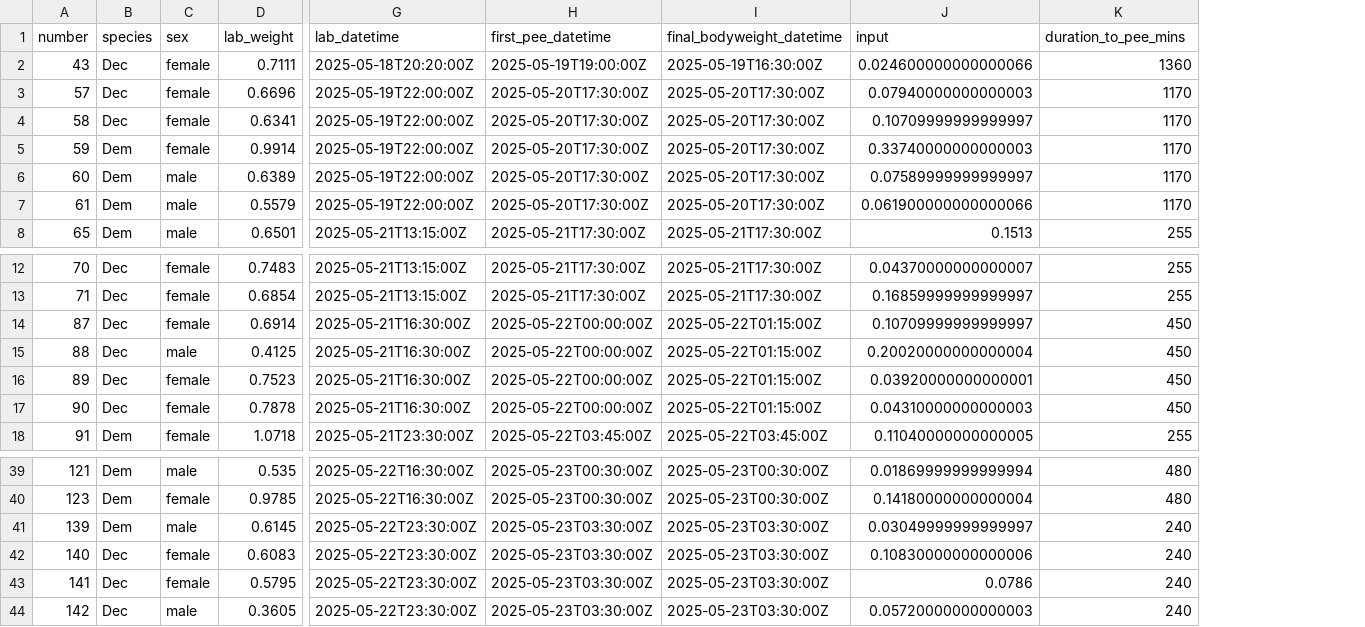
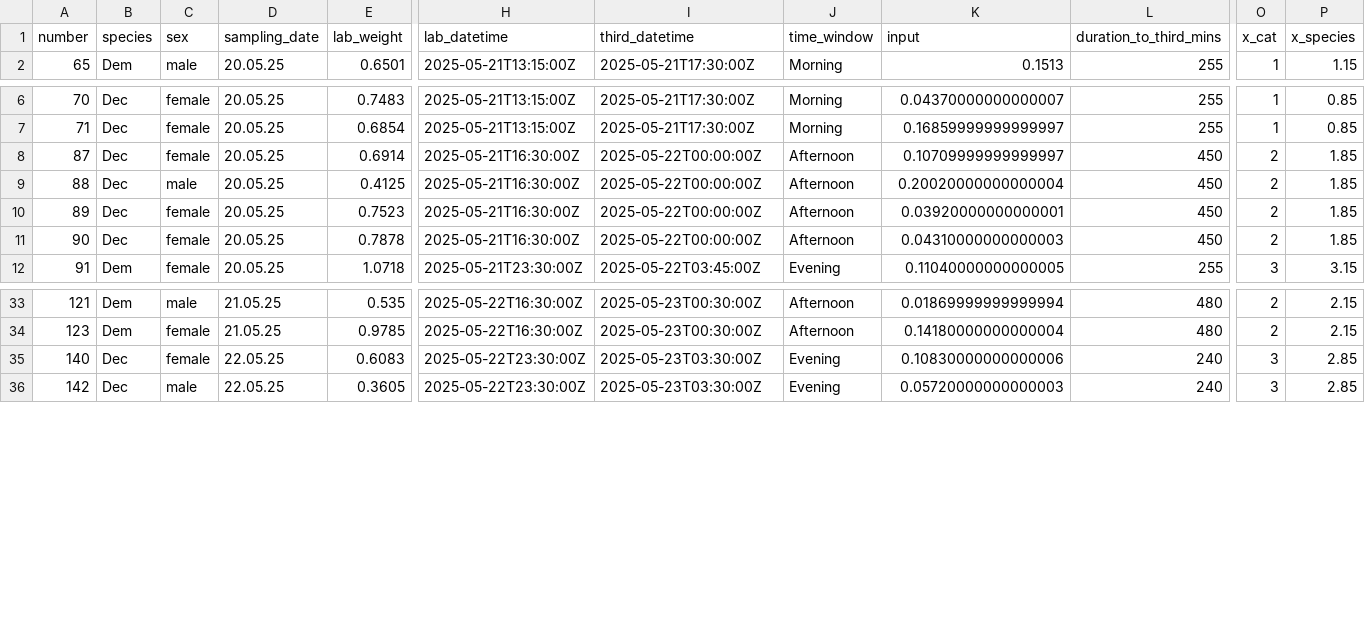
Before and after one commit to thesaw22/Magicicada_pub, a CSV file: data/final_cicten_pos.csv, drawn as a sheet; only a part is shown, gaps mark what is left out; removed rows and columns are numbered as before the commit, all else as after; rows hold the shown columns only; the diff names each change by its address in the sheet, - before the commit and + after, or states it on an @@ line.

```diff
--- a/data/final_cicten_pos.csv
+++ b/data/final_cicten_pos.csv
+column D (sampling_date), row 2: 20.05.25; rows 6-12: all 20.05.25; rows 33-36: 21.05.25 | 21.05.25 | 22.05.25 | 22.05.25
-column H (first_pee_datetime), row 8: 2025-05-21T17:30:00Z; rows 12-18: 2025-05-21T17:30:00Z | 2025-05-21T17:30:00Z | 2025-05-22T00:00:00Z | 2025-05-22T00:00:00Z | 2025-05-22T00:00:00Z | 2025-05-22T00:00:00Z | 2025-05-22T03:45:00Z; rows 39-40: 2025-05-23T00:30:00Z | 2025-05-23T00:30:00Z; row 42: 2025-05-23T03:30:00Z; row 44: 2025-05-23T03:30:00Z
+column J (time_window), row 2: Morning; rows 6-12: Morning | Morning | Afternoon | Afternoon | Afternoon | Afternoon | Evening; rows 33-36: Afternoon | Afternoon | Evening | Evening
+column O (x_cat), row 2: 1; rows 6-12: 1 | 1 | 2 | 2 | 2 | 2 | 3; rows 33-36: 2 | 2 | 3 | 3
+column P (x_species), row 2: 1.15; rows 6-12: 0.85 | 0.85 | 1.85 | 1.85 | 1.85 | 1.85 | 3.15; rows 33-36: 2.15 | 2.15 | 2.85 | 2.85
-I1: final_bodyweight_datetime
+I1: third_datetime
-L1: duration_to_pee_mins
+L1: duration_to_third_mins
-row 2: 43 | Dec | female | 0.7111 | 2025-05-18T20:20:00Z | 2025-05-19T19:00:00Z | 2025-05-19T16:30:00Z | 0.024600000000000066 | 1360
-row 3: 57 | Dec | female | 0.6696 | 2025-05-19T22:00:00Z | 2025-05-20T17:30:00Z | 2025-05-20T17:30:00Z | 0.07940000000000003 | 1170
-row 4: 58 | Dec | female | 0.6341 | 2025-05-19T22:00:00Z | 2025-05-20T17:30:00Z | 2025-05-20T17:30:00Z | 0.10709999999999997 | 1170
-row 5: 59 | Dem | female | 0.9914 | 2025-05-19T22:00:00Z | 2025-05-20T17:30:00Z | 2025-05-20T17:30:00Z | 0.33740000000000003 | 1170
-row 6: 60 | Dem | male | 0.6389 | 2025-05-19T22:00:00Z | 2025-05-20T17:30:00Z | 2025-05-20T17:30:00Z | 0.07589999999999997 | 1170
-row 7: 61 | Dem | male | 0.5579 | 2025-05-19T22:00:00Z | 2025-05-20T17:30:00Z | 2025-05-20T17:30:00Z | 0.061900000000000066 | 1170
-I8:I11 (third_datetime): 2025-05-22T01:15:00Z
+I8:I11 (third_datetime): 2025-05-22T00:00:00Z
-row 41: 139 | Dem | male | 0.6145 | 2025-05-22T23:30:00Z | 2025-05-23T03:30:00Z | 2025-05-23T03:30:00Z | 0.03049999999999997 | 240
-row 43: 141 | Dec | female | 0.5795 | 2025-05-22T23:30:00Z | 2025-05-23T03:30:00Z | 2025-05-23T03:30:00Z | 0.0786 | 240
```
Also changed, not shown: 11 other files.
